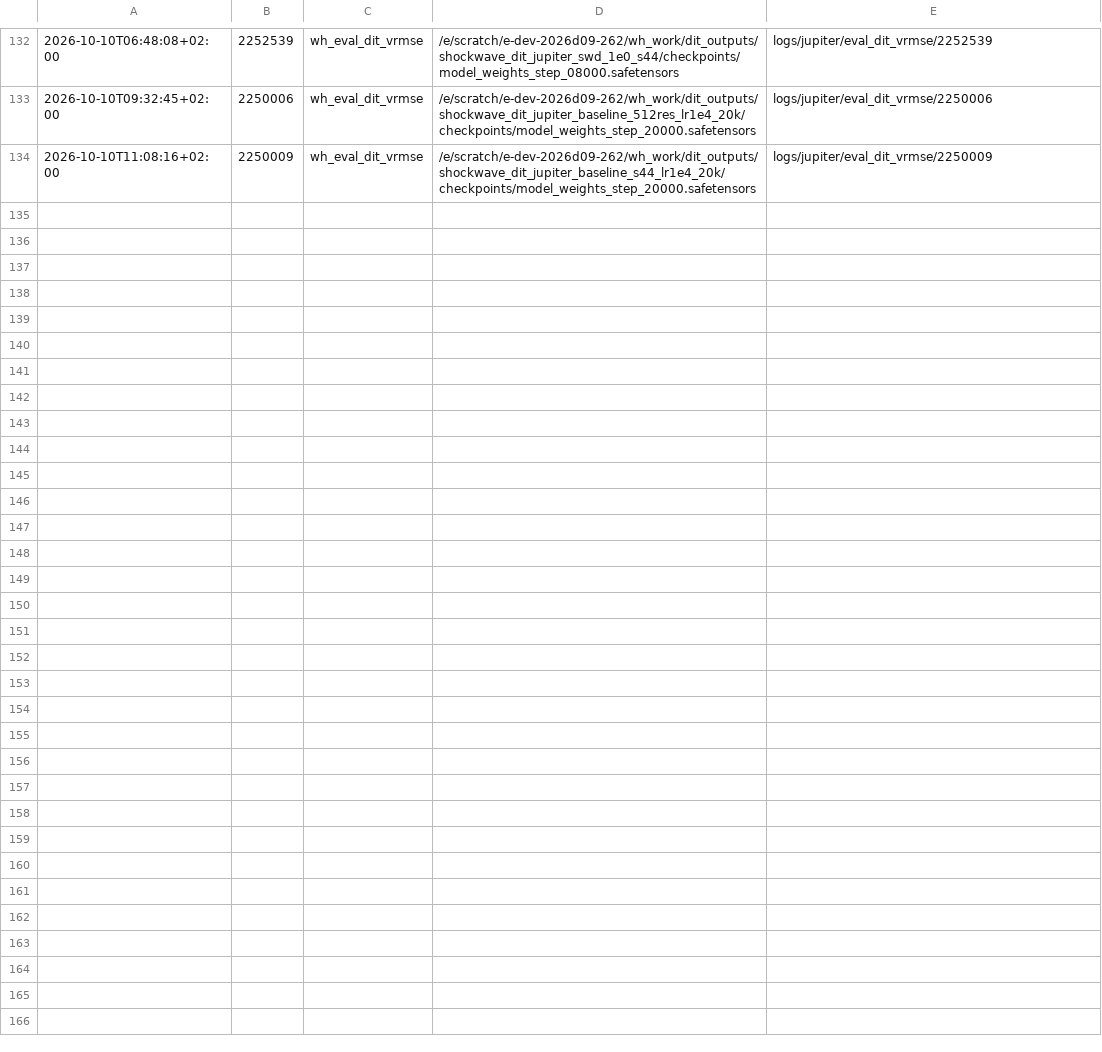
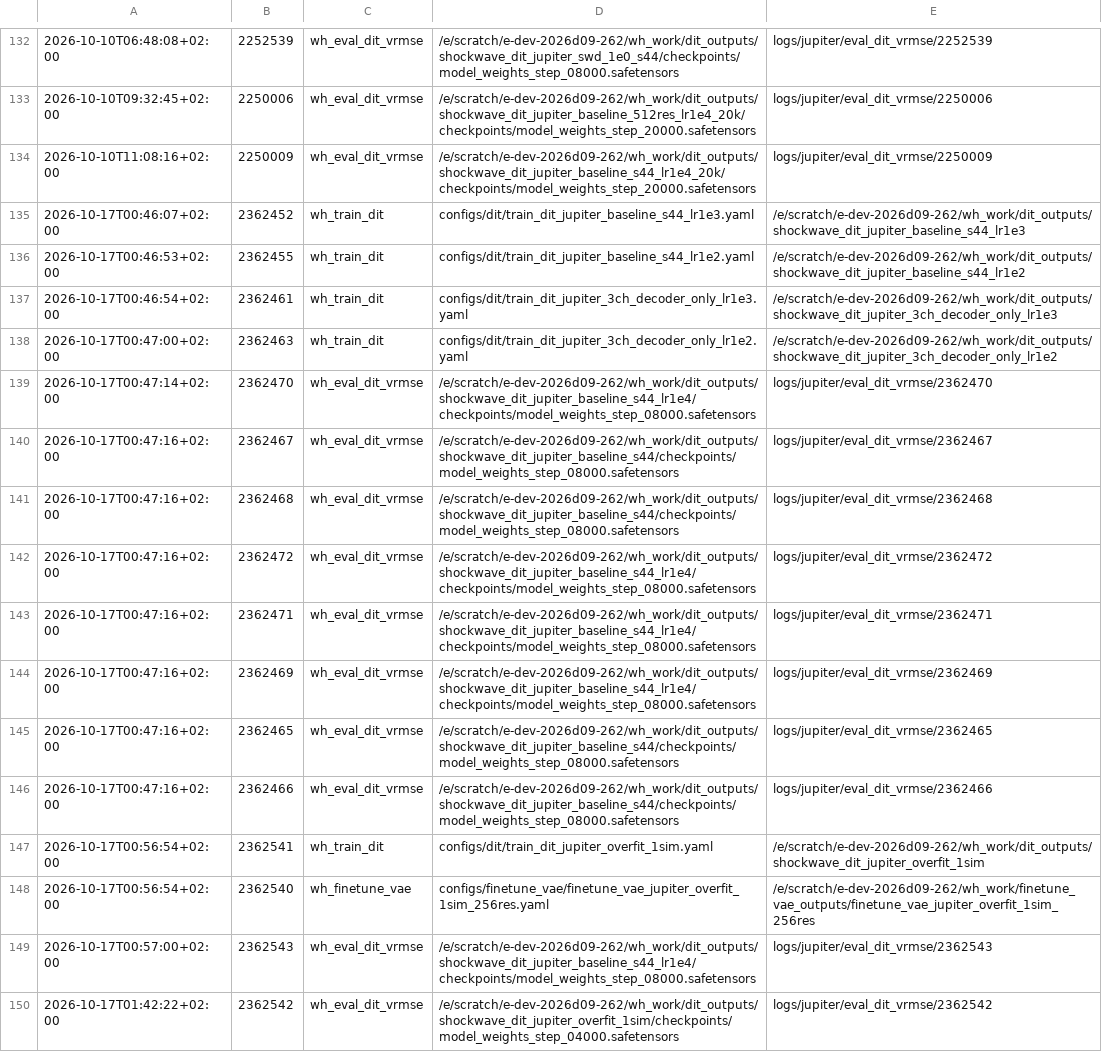
Before and after one commit to TUM-CFD-Video/windinet, a TSV file: logs/jupiter/INDEX.tsv, drawn as a sheet; only a part is shown, gaps mark what is left out.

```diff
--- a/logs/jupiter/INDEX.tsv
+++ b/logs/jupiter/INDEX.tsv
@@ -134 +134,17 @@
 2026-10-10T11:08:16+02:00	2250009	wh_eval_dit_vrmse	/e/scratch/e-dev-2026d09-262/wh_work/dit_outputs/shockwave_dit_jupiter_baseline_s44_lr1e4_20k/checkpoints/model_weights_step_20000.safetensors	logs/jupiter/eval_dit_vrmse/2250009
+2026-10-17T00:46:07+02:00	2362452	wh_train_dit	configs/dit/train_dit_jupiter_baseline_s44_lr1e3.yaml	/e/scratch/e-dev-2026d09-262/wh_work/dit_outputs/shockwave_dit_jupiter_baseline_s44_lr1e3
+2026-10-17T00:46:53+02:00	2362455	wh_train_dit	configs/dit/train_dit_jupiter_baseline_s44_lr1e2.yaml	/e/scratch/e-dev-2026d09-262/wh_work/dit_outputs/shockwave_dit_jupiter_baseline_s44_lr1e2
+2026-10-17T00:46:54+02:00	2362461	wh_train_dit	configs/dit/train_dit_jupiter_3ch_decoder_only_lr1e3.yaml	/e/scratch/e-dev-2026d09-262/wh_work/dit_outputs/shockwave_dit_jupiter_3ch_decoder_only_lr1e3
+2026-10-17T00:47:00+02:00	2362463	wh_train_dit	configs/dit/train_dit_jupiter_3ch_decoder_only_lr1e2.yaml	/e/scratch/e-dev-2026d09-262/wh_work/dit_outputs/shockwave_dit_jupiter_3ch_decoder_only_lr1e2
+2026-10-17T00:47:14+02:00	2362470	wh_eval_dit_vrmse	/e/scratch/e-dev-2026d09-262/wh_work/dit_outputs/shockwave_dit_jupiter_baseline_s44_lr1e4/checkpoints/model_weights_step_08000.safetensors	logs/jupiter/eval_dit_vrmse/2362470
+2026-10-17T00:47:16+02:00	2362467	wh_eval_dit_vrmse	/e/scratch/e-dev-2026d09-262/wh_work/dit_outputs/shockwave_dit_jupiter_baseline_s44/checkpoints/model_weights_step_08000.safetensors	logs/jupiter/eval_dit_vrmse/2362467
+2026-10-17T00:47:16+02:00	2362468	wh_eval_dit_vrmse	/e/scratch/e-dev-2026d09-262/wh_work/dit_outputs/shockwave_dit_jupiter_baseline_s44/checkpoints/model_weights_step_08000.safetensors	logs/jupiter/eval_dit_vrmse/2362468
+2026-10-17T00:47:16+02:00	2362472	wh_eval_dit_vrmse	/e/scratch/e-dev-2026d09-262/wh_work/dit_outputs/shockwave_dit_jupiter_baseline_s44_lr1e4/checkpoints/model_weights_step_08000.safetensors	logs/jupiter/eval_dit_vrmse/2362472
+2026-10-17T00:47:16+02:00	2362471	wh_eval_dit_vrmse	/e/scratch/e-dev-2026d09-262/wh_work/dit_outputs/shockwave_dit_jupiter_baseline_s44_lr1e4/checkpoints/model_weights_step_08000.safetensors	logs/jupiter/eval_dit_vrmse/2362471
+2026-10-17T00:47:16+02:00	2362469	wh_eval_dit_vrmse	/e/scratch/e-dev-2026d09-262/wh_work/dit_outputs/shockwave_dit_jupiter_baseline_s44_lr1e4/checkpoints/model_weights_step_08000.safetensors	logs/jupiter/eval_dit_vrmse/2362469
+2026-10-17T00:47:16+02:00	2362465	wh_eval_dit_vrmse	/e/scratch/e-dev-2026d09-262/wh_work/dit_outputs/shockwave_dit_jupiter_baseline_s44/checkpoints/model_weights_step_08000.safetensors	logs/jupiter/eval_dit_vrmse/2362465
+2026-10-17T00:47:16+02:00	2362466	wh_eval_dit_vrmse	/e/scratch/e-dev-2026d09-262/wh_work/dit_outputs/shockwave_dit_jupiter_baseline_s44/checkpoints/model_weights_step_08000.safetensors	logs/jupiter/eval_dit_vrmse/2362466
+2026-10-17T00:56:54+02:00	2362541	wh_train_dit	configs/dit/train_dit_jupiter_overfit_1sim.yaml	/e/scratch/e-dev-2026d09-262/wh_work/dit_outputs/shockwave_dit_jupiter_overfit_1sim
+2026-10-17T00:56:54+02:00	2362540	wh_finetune_vae	configs/finetune_vae/finetune_vae_jupiter_overfit_1sim_256res.yaml	/e/scratch/e-dev-2026d09-262/wh_work/finetune_vae_outputs/finetune_vae_jupiter_overfit_1sim_256res
+2026-10-17T00:57:00+02:00	2362543	wh_eval_dit_vrmse	/e/scratch/e-dev-2026d09-262/wh_work/dit_outputs/shockwave_dit_jupiter_baseline_s44_lr1e4/checkpoints/model_weights_step_08000.safetensors	logs/jupiter/eval_dit_vrmse/2362543
+2026-10-17T01:42:22+02:00	2362542	wh_eval_dit_vrmse	/e/scratch/e-dev-2026d09-262/wh_work/dit_outputs/shockwave_dit_jupiter_overfit_1sim/checkpoints/model_weights_step_04000.safetensors	logs/jupiter/eval_dit_vrmse/2362542
```
Also changed, not shown: 51 other files.
